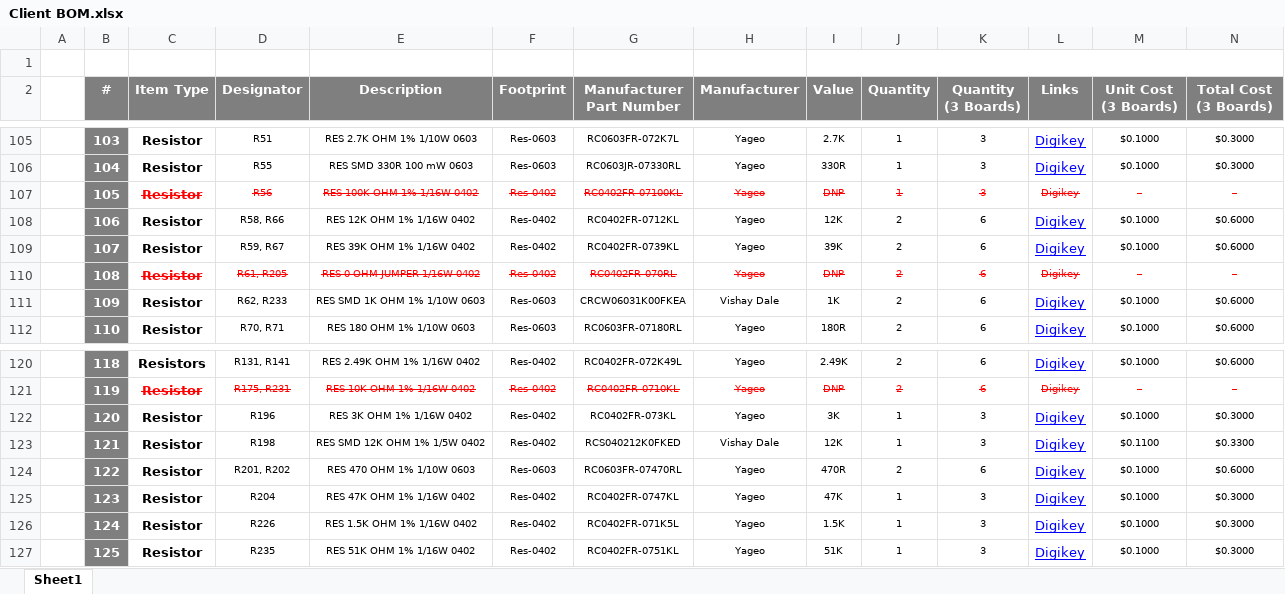
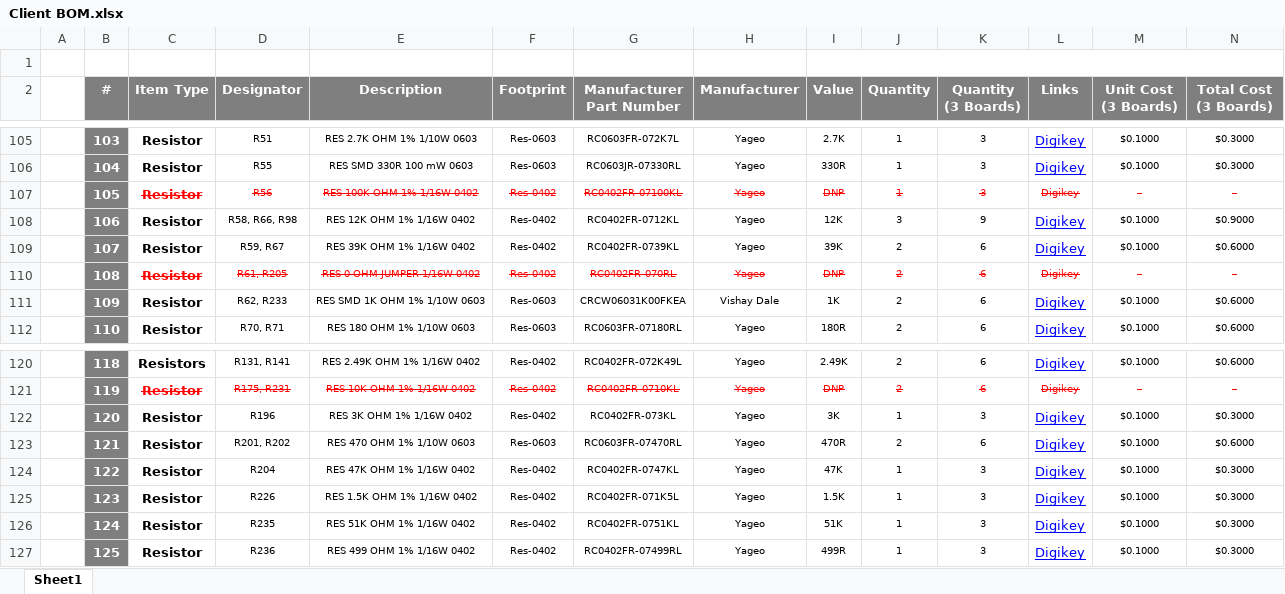
Before and after one commit to eSpark-Consulting-Group/anis-carrier-board, an Excel workbook: Design-Files/Carrier-Board-v1.0/BOM/Client BOM.xlsx, sheet Sheet1, drawn as a sheet; only a part is shown, gaps mark what is left out; values as stored, in another font and other column widths than the file's, no borders; the diff covers the shown part only; the diff names each change by its address in the sheet, - before the commit and + after, or states it on an @@ line.

```diff
--- a/Design-Files/Carrier-Board-v1.0/BOM/Client BOM.xlsx (sheet Sheet1)
+++ b/Design-Files/Carrier-Board-v1.0/BOM/Client BOM.xlsx (sheet Sheet1)
-D108 (Designator): R58, R66
+D108 (Designator): R58, R66, R98
-J108 (Quantity): 2
+J108 (Quantity): 3
-K108 (Quantity (3 Boards)): 6
+K108 (Quantity (3 Boards)): 9
-N108 (Total Cost (3 Boards)): $0.6000
+N108 (Total Cost (3 Boards)): $0.9000
-D123 (Designator): R198
+D123 (Designator): R201, R202
-E123 (Description): RES SMD 12K OHM 1% 1/5W 0402
+E123 (Description): RES 470 OHM 1% 1/10W 0603
-F123 (Footprint): Res-0402
+F123 (Footprint): Res-0603
-G123 (Manufacturer Part Number): RCS040212K0FKED
+G123 (Manufacturer Part Number): RC0603FR-07470RL
-H123 (Manufacturer): Vishay Dale
+H123 (Manufacturer): Yageo
-I123 (Value): 12K
+I123 (Value): 470R
-J123 (Quantity): 1
+J123 (Quantity): 2
-K123 (Quantity (3 Boards)): 3
+K123 (Quantity (3 Boards)): 6
-M123 (Unit Cost (3 Boards)): $0.1100
+M123 (Unit Cost (3 Boards)): $0.1000
-N123 (Total Cost (3 Boards)): $0.3300
+N123 (Total Cost (3 Boards)): $0.6000
-D124 (Designator): R201, R202
+D124 (Designator): R204
-E124 (Description): RES 470 OHM 1% 1/10W 0603
+E124 (Description): RES 47K OHM 1% 1/16W 0402
-F124 (Footprint): Res-0603
+F124 (Footprint): Res-0402
-G124 (Manufacturer Part Number): RC0603FR-07470RL
+G124 (Manufacturer Part Number): RC0402FR-0747KL
-I124 (Value): 470R
+I124 (Value): 47K
-J124 (Quantity): 2
+J124 (Quantity): 1
-K124 (Quantity (3 Boards)): 6
+K124 (Quantity (3 Boards)): 3
-N124 (Total Cost (3 Boards)): $0.6000
+N124 (Total Cost (3 Boards)): $0.3000
-D125 (Designator): R204
+D125 (Designator): R226
-E125 (Description): RES 47K OHM 1% 1/16W 0402
+E125 (Description): RES 1.5K OHM 1% 1/16W 0402
-G125 (Manufacturer Part Number): RC0402FR-0747KL
+G125 (Manufacturer Part Number): RC0402FR-071K5L
-I125 (Value): 47K
+I125 (Value): 1.5K
-D126 (Designator): R226
+D126 (Designator): R235
-E126 (Description): RES 1.5K OHM 1% 1/16W 0402
+E126 (Description): RES 51K OHM 1% 1/16W 0402
-G126 (Manufacturer Part Number): RC0402FR-071K5L
+G126 (Manufacturer Part Number): RC0402FR-0751KL
-I126 (Value): 1.5K
+I126 (Value): 51K
-D127 (Designator): R235
+D127 (Designator): R236
-E127 (Description): RES 51K OHM 1% 1/16W 0402
+E127 (Description): RES 499 OHM 1% 1/16W 0402
-G127 (Manufacturer Part Number): RC0402FR-0751KL
+G127 (Manufacturer Part Number): RC0402FR-07499RL
-I127 (Value): 51K
+I127 (Value): 499R
```
Also changed, not shown: 1 removed row and 57 edited cells elsewhere in this sheet, formulas that keep their value, Design-Files/Carrier-Board-v1.0/BOM/eSpark_BOM_Carrier-Board-v1.0.xlsx.
